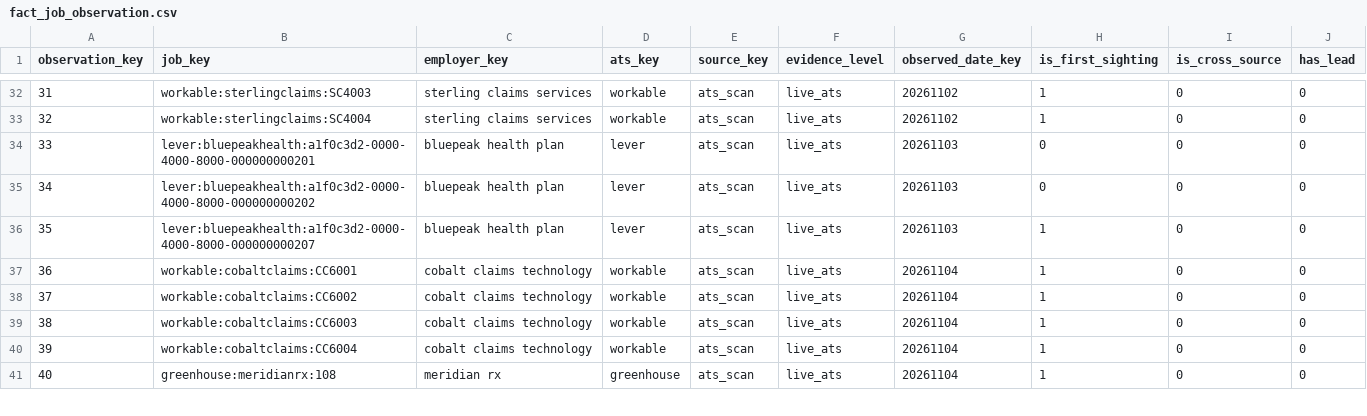
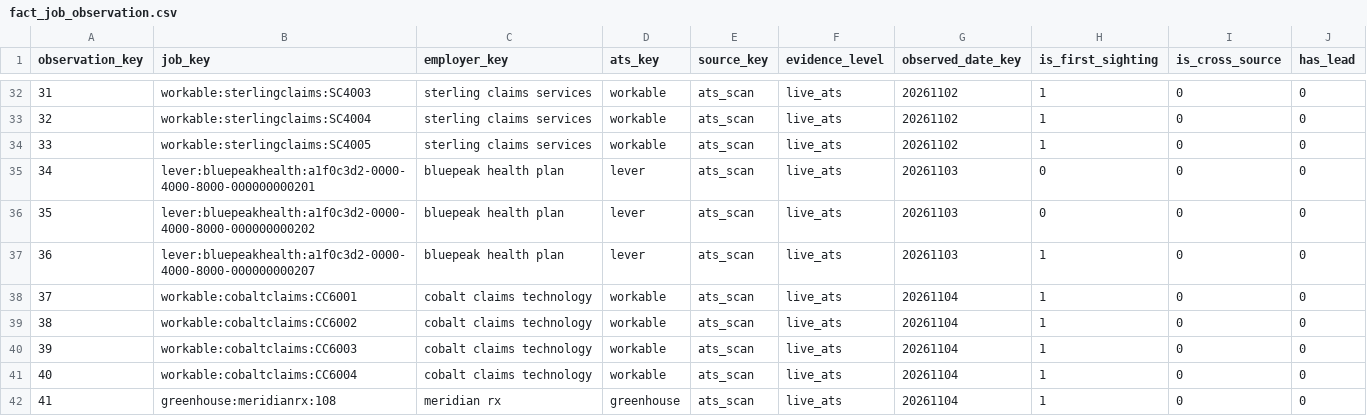
Before and after one commit to crlittle20/careeros, a CSV file: samples/analytics_demo/fact_job_observation.csv, drawn as a sheet; only a part is shown, gaps mark what is left out; addresses are those after the commit; the diff names each change by its address in the sheet, - before the commit and + after, or states it on an @@ line.

```diff
--- a/samples/analytics_demo/fact_job_observation.csv
+++ b/samples/analytics_demo/fact_job_observation.csv
+row 34: 33 | workable:sterlingclaims:SC4005 | sterling claims services | workable | ats_scan | live_ats | 20261102 | 1 | 0 | 0
@@ column A (observation_key) renumbered from row 35 down @@
```
Also changed, not shown: samples/analytics_demo/dim_board.csv, samples/analytics_demo/dim_employer.csv, 32 other files.
